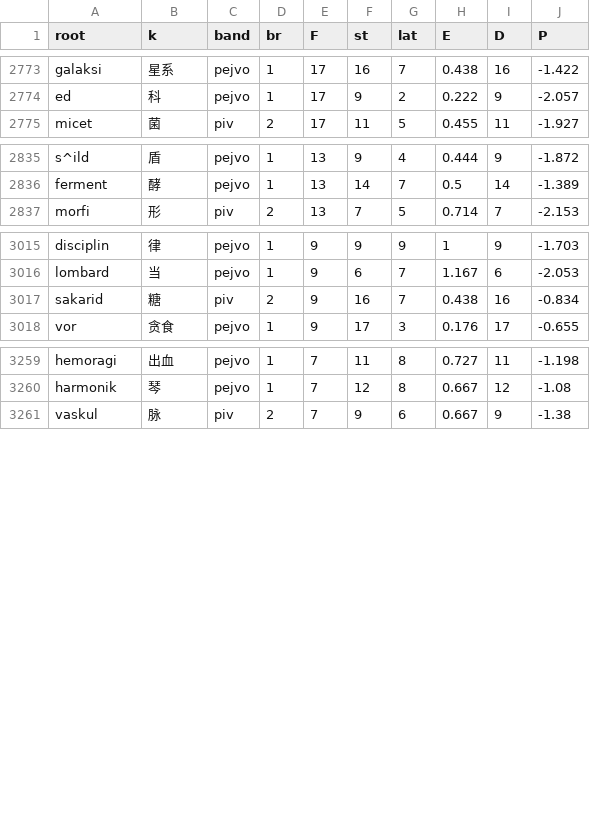
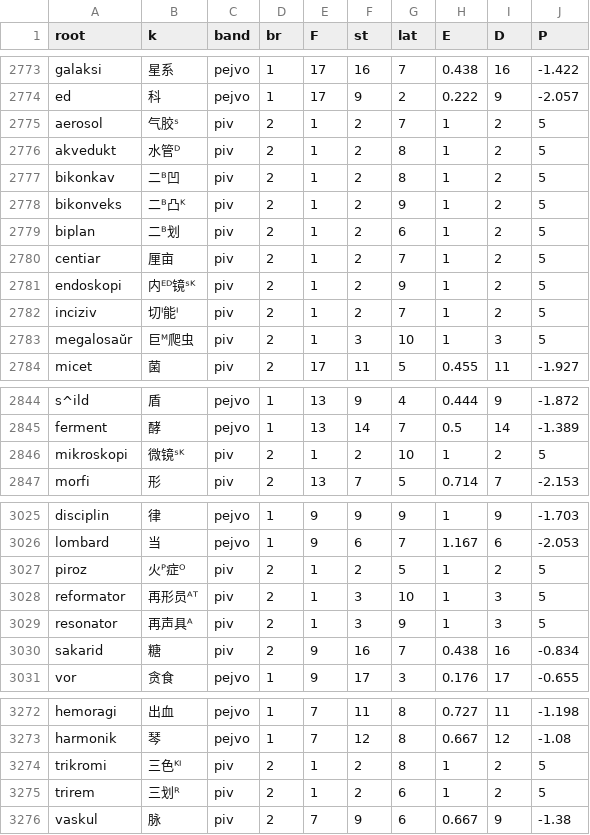
Before and after one commit to Takatakatake/kanji_assign, a CSV file: _p_work.csv, drawn as a sheet; only a part is shown, gaps mark what is left out; the diff names each change by its address in the sheet, - before the commit and + after, or states it on an @@ line.

```diff
--- a/_p_work.csv
+++ b/_p_work.csv
+row 2775: aerosol | 气胶ˢ | piv | 2 | 1 | 2 | 7 | 1 | 2 | 5
+row 2776: akvedukt | 水管ᴰ | piv | 2 | 1 | 2 | 8 | 1 | 2 | 5
+row 2777: bikonkav | 二ᴮ凹 | piv | 2 | 1 | 2 | 8 | 1 | 2 | 5
+row 2778: bikonveks | 二ᴮ凸ᴷ | piv | 2 | 1 | 2 | 9 | 1 | 2 | 5
+row 2779: biplan | 二ᴮ划 | piv | 2 | 1 | 2 | 6 | 1 | 2 | 5
+row 2780: centiar | 厘亩 | piv | 2 | 1 | 2 | 7 | 1 | 2 | 5
+row 2781: endoskopi | 内ᴱᴰ镜ˢᴷ | piv | 2 | 1 | 2 | 9 | 1 | 2 | 5
+row 2782: inciziv | 切ᴵ能ᴵ | piv | 2 | 1 | 2 | 7 | 1 | 2 | 5
+row 2783: megalosaŭr | 巨ᴹ爬虫 | piv | 2 | 1 | 3 | 10 | 1 | 3 | 5
+row 2846: mikroskopi | 微镜ˢᴷ | piv | 2 | 1 | 2 | 10 | 1 | 2 | 5
+row 3027: piroz | 火ᴾ症ᴼ | piv | 2 | 1 | 2 | 5 | 1 | 2 | 5
+row 3028: reformator | 再形员ᴬᵀ | piv | 2 | 1 | 3 | 10 | 1 | 3 | 5
+row 3029: resonator | 再声具ᴬ | piv | 2 | 1 | 3 | 9 | 1 | 3 | 5
+row 3274: trikromi | 三色ᴷᴵ | piv | 2 | 1 | 2 | 8 | 1 | 2 | 5
+row 3275: trirem | 三划ᴿ | piv | 2 | 1 | 2 | 6 | 1 | 2 | 5
```
Also changed, not shown: _audit_priority_tiers_ledger.tsv, _gas_identifier_out.csv, 9 other files.
